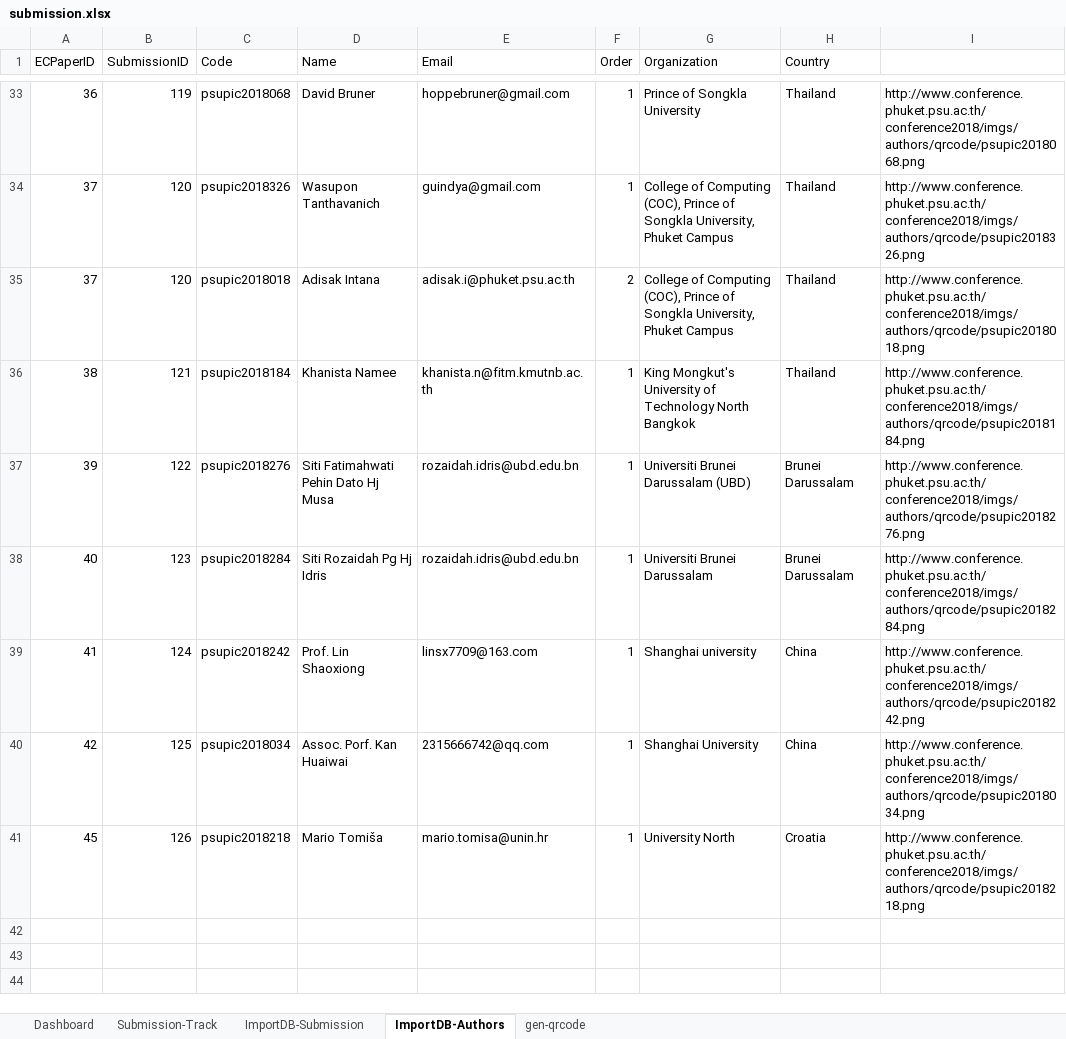
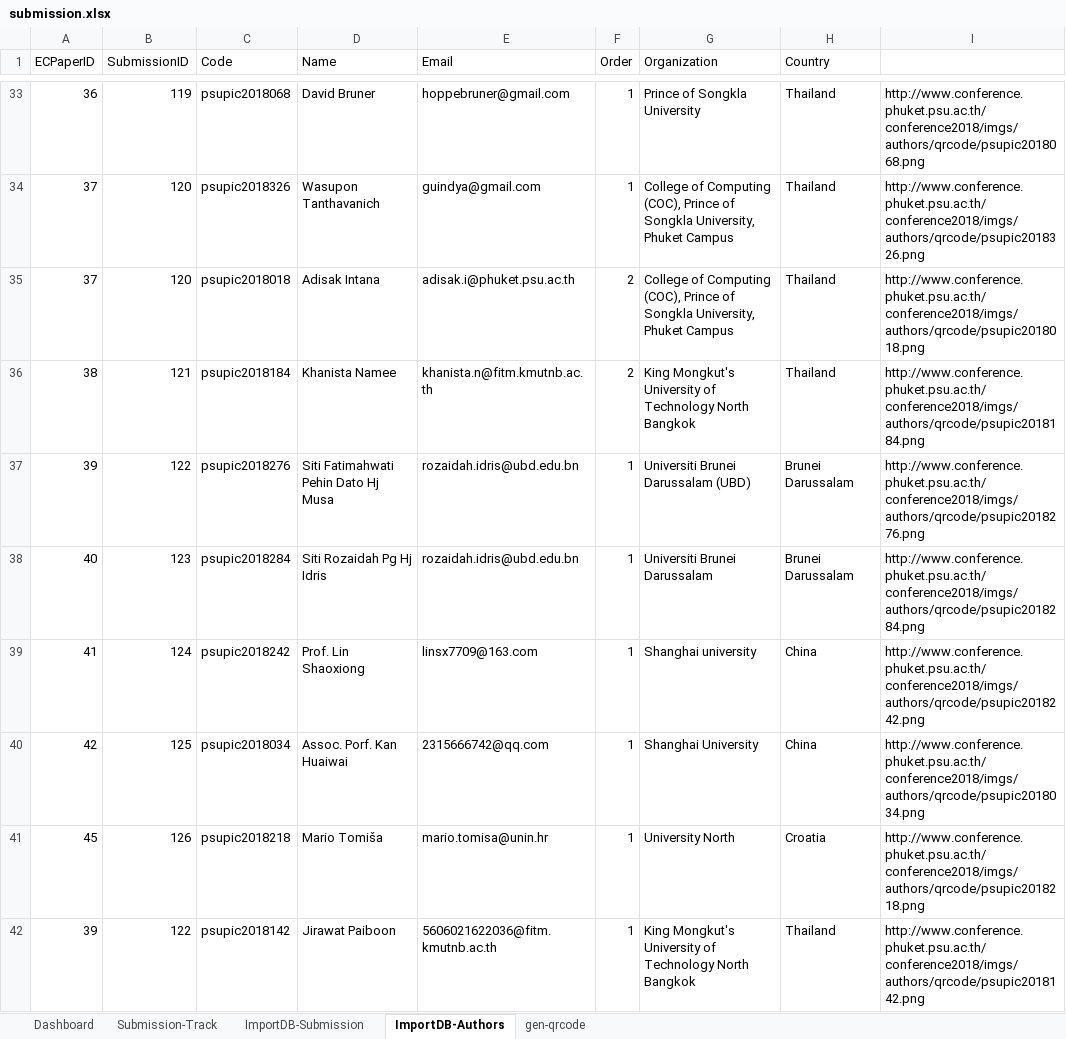
Before and after one commit to beboy208/psupic2018, an Excel workbook: Conference2018/reports/submission.xlsx, sheet ImportDB-Authors, drawn as a sheet; only a part is shown, gaps mark what is left out; values as stored, in another font and other column widths than the file's, no borders; the diff names each change by its address in the sheet, - before the commit and + after, or states it on an @@ line.

```diff
--- a/Conference2018/reports/submission.xlsx (sheet ImportDB-Authors)
+++ b/Conference2018/reports/submission.xlsx (sheet ImportDB-Authors)
-F36 (Order): 1
+F36 (Order): 2
+row 42: 39 | 122 | psupic2018142 | Jirawat Paiboon | 5606021622036@fitm.kmutnb.ac.th | 1 | King Mongkut's University of Technology North Bangkok | Thailand | http://www.conference.phuket.psu.ac.th/conference2018/imgs/authors/qrcode/psupic2018142.png
```
Also changed, not shown: charts or pictures, 7 other files.
